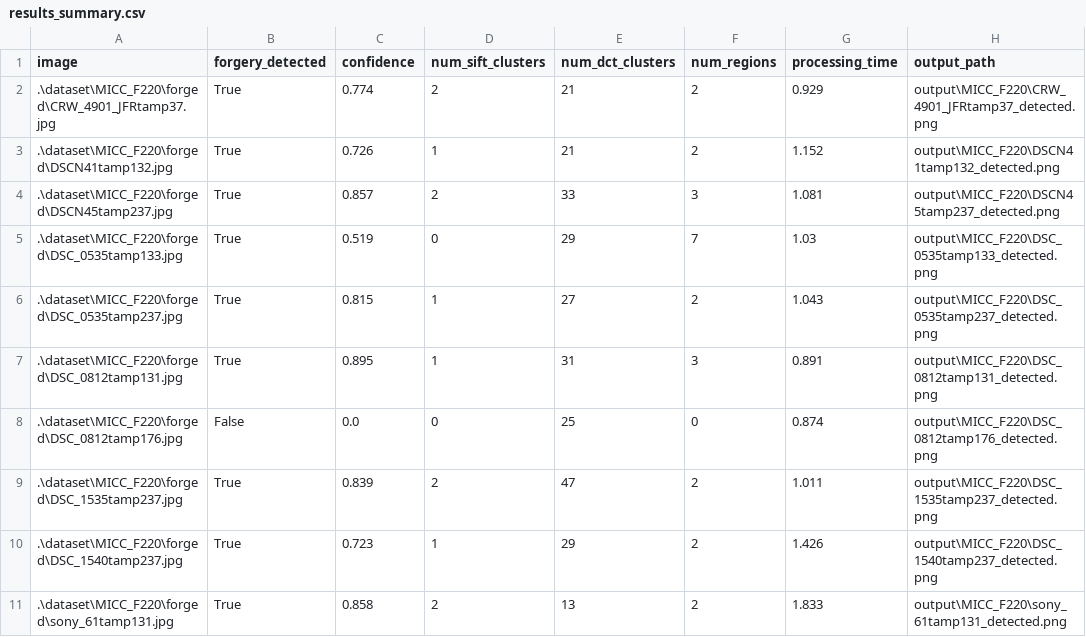
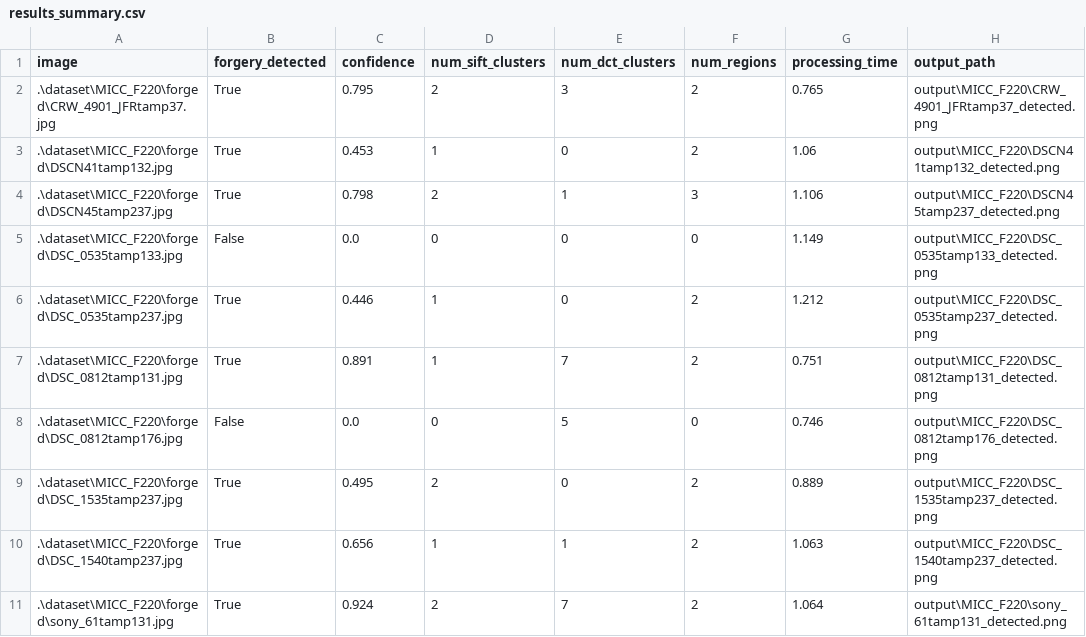
Before and after one commit to AXEY1010/client, a CSV file: output/MICC_F220/results_summary.csv, drawn as a sheet; only a part is shown; the diff covers the shown part only.

Commit message:
Update detected images and results summaries for forgery detection datasets

```diff
--- a/output/MICC_F220/results_summary.csv
+++ b/output/MICC_F220/results_summary.csv
@@ -1,11 +1,11 @@
 image,forgery_detected,confidence,num_sift_clusters,num_dct_clusters,num_regions,processing_time,output_path
-.\dataset\MICC_F220\forged\CRW_4901_JFRtamp37.jpg,True,0.774,2,21,2,0.929,output\MICC_F220\CRW_4901_JFRtamp37_detected.png
-.\dataset\MICC_F220\forged\DSCN41tamp132.jpg,True,0.726,1,21,2,1.152,output\MICC_F220\DSCN41tamp132_detected.png
-.\dataset\MICC_F220\forged\DSCN45tamp237.jpg,True,0.857,2,33,3,1.081,output\MICC_F220\DSCN45tamp237_detected.png
-.\dataset\MICC_F220\forged\DSC_0535tamp133.jpg,True,0.519,0,29,7,1.03,output\MICC_F220\DSC_0535tamp133_detected.png
-.\dataset\MICC_F220\forged\DSC_0535tamp237.jpg,True,0.815,1,27,2,1.043,output\MICC_F220\DSC_0535tamp237_detected.png
-.\dataset\MICC_F220\forged\DSC_0812tamp131.jpg,True,0.895,1,31,3,0.891,output\MICC_F220\DSC_0812tamp131_detected.png
-.\dataset\MICC_F220\forged\DSC_0812tamp176.jpg,False,0.0,0,25,0,0.874,output\MICC_F220\DSC_0812tamp176_detected.png
-.\dataset\MICC_F220\forged\DSC_1535tamp237.jpg,True,0.839,2,47,2,1.011,output\MICC_F220\DSC_1535tamp237_detected.png
-.\dataset\MICC_F220\forged\DSC_1540tamp237.jpg,True,0.723,1,29,2,1.426,output\MICC_F220\DSC_1540tamp237_detected.png
-.\dataset\MICC_F220\forged\sony_61tamp131.jpg,True,0.858,2,13,2,1.833,output\MICC_F220\sony_61tamp131_detected.png
+.\dataset\MICC_F220\forged\CRW_4901_JFRtamp37.jpg,True,0.795,2,3,2,0.765,output\MICC_F220\CRW_4901_JFRtamp37_detected.png
+.\dataset\MICC_F220\forged\DSCN41tamp132.jpg,True,0.453,1,0,2,1.06,output\MICC_F220\DSCN41tamp132_detected.png
+.\dataset\MICC_F220\forged\DSCN45tamp237.jpg,True,0.798,2,1,3,1.106,output\MICC_F220\DSCN45tamp237_detected.png
+.\dataset\MICC_F220\forged\DSC_0535tamp133.jpg,False,0.0,0,0,0,1.149,output\MICC_F220\DSC_0535tamp133_detected.png
+.\dataset\MICC_F220\forged\DSC_0535tamp237.jpg,True,0.446,1,0,2,1.212,output\MICC_F220\DSC_0535tamp237_detected.png
+.\dataset\MICC_F220\forged\DSC_0812tamp131.jpg,True,0.891,1,7,2,0.751,output\MICC_F220\DSC_0812tamp131_detected.png
+.\dataset\MICC_F220\forged\DSC_0812tamp176.jpg,False,0.0,0,5,0,0.746,output\MICC_F220\DSC_0812tamp176_detected.png
+.\dataset\MICC_F220\forged\DSC_1535tamp237.jpg,True,0.495,2,0,2,0.889,output\MICC_F220\DSC_1535tamp237_detected.png
+.\dataset\MICC_F220\forged\DSC_1540tamp237.jpg,True,0.656,1,1,2,1.063,output\MICC_F220\DSC_1540tamp237_detected.png
+.\dataset\MICC_F220\forged\sony_61tamp131.jpg,True,0.924,2,7,2,1.064,output\MICC_F220\sony_61tamp131_detected.png
```
Also changed, not shown: 29 edited cells elsewhere in this file, output/CoMoFoD/results_summary.csv, 39 other files.
